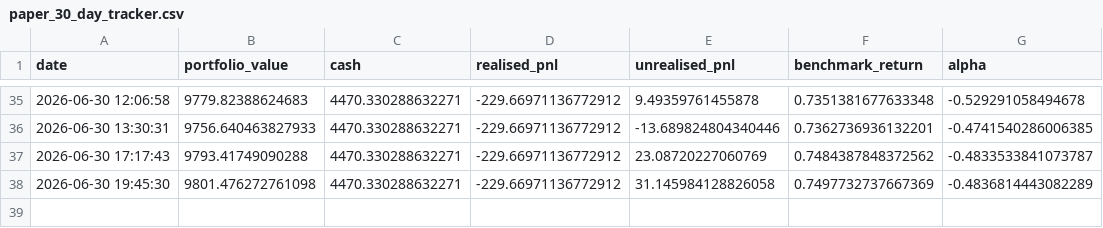
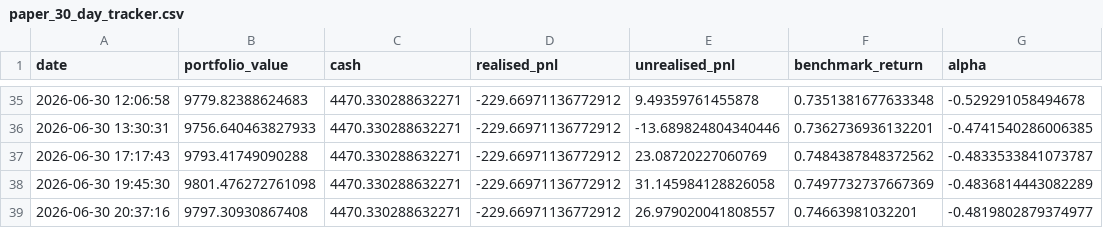
Before and after one commit to garnerquant/garner-quant, a CSV file: paper_30_day_tracker.csv, drawn as a sheet; only a part is shown, gaps mark what is left out; the diff names each change by its address in the sheet, - before the commit and + after, or states it on an @@ line.

```diff
--- a/paper_30_day_tracker.csv
+++ b/paper_30_day_tracker.csv
+row 39: 2026-06-30 20:37:16 | 9797.30930867408 | 4470.330288632271 | -229.66971136772912 | 26.979020041808557 | 0.74663981032201 | -0.4819802879374977
```
Also changed, not shown: holdings_report.csv, portfolio_v2.csv, 1 other file.
